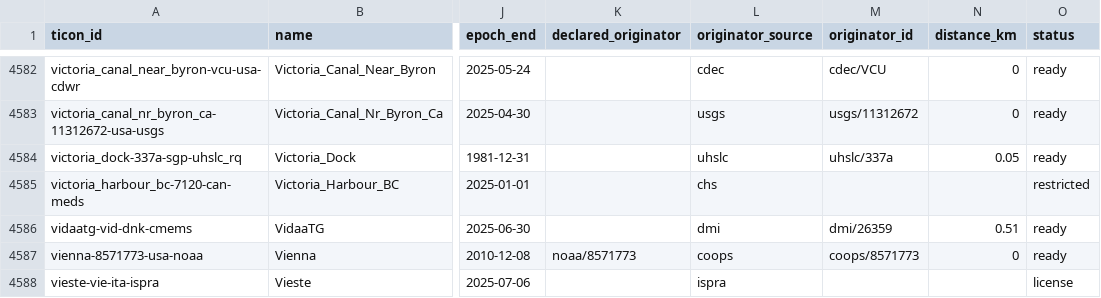
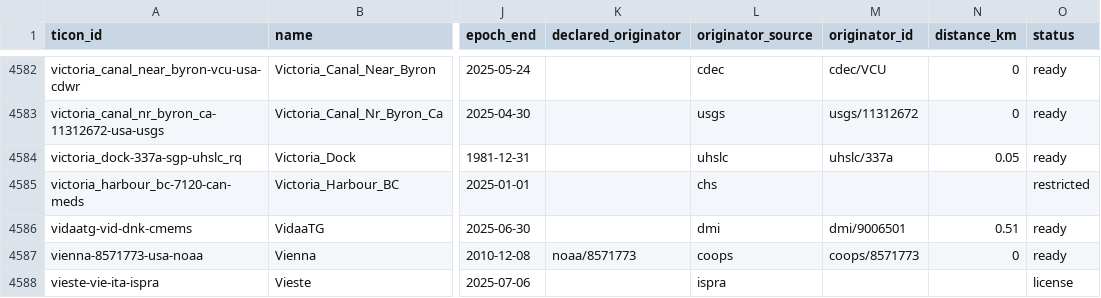
Before and after one commit to openwatersio/stillwell, a CSV file: docs/ticon-inventory.csv, drawn as a sheet; only a part is shown, gaps mark what is left out; the diff covers the shown part only; the diff names each change by its address in the sheet, - before the commit and + after, or states it on an @@ line.

```diff
--- a/docs/ticon-inventory.csv
+++ b/docs/ticon-inventory.csv
-M4586 (originator_id): dmi/26359
+M4586 (originator_id): dmi/9006501
```
Also changed, not shown: 36 edited cells elsewhere in this file, src/sources/gesla/coverage.csv, 2 other files.
